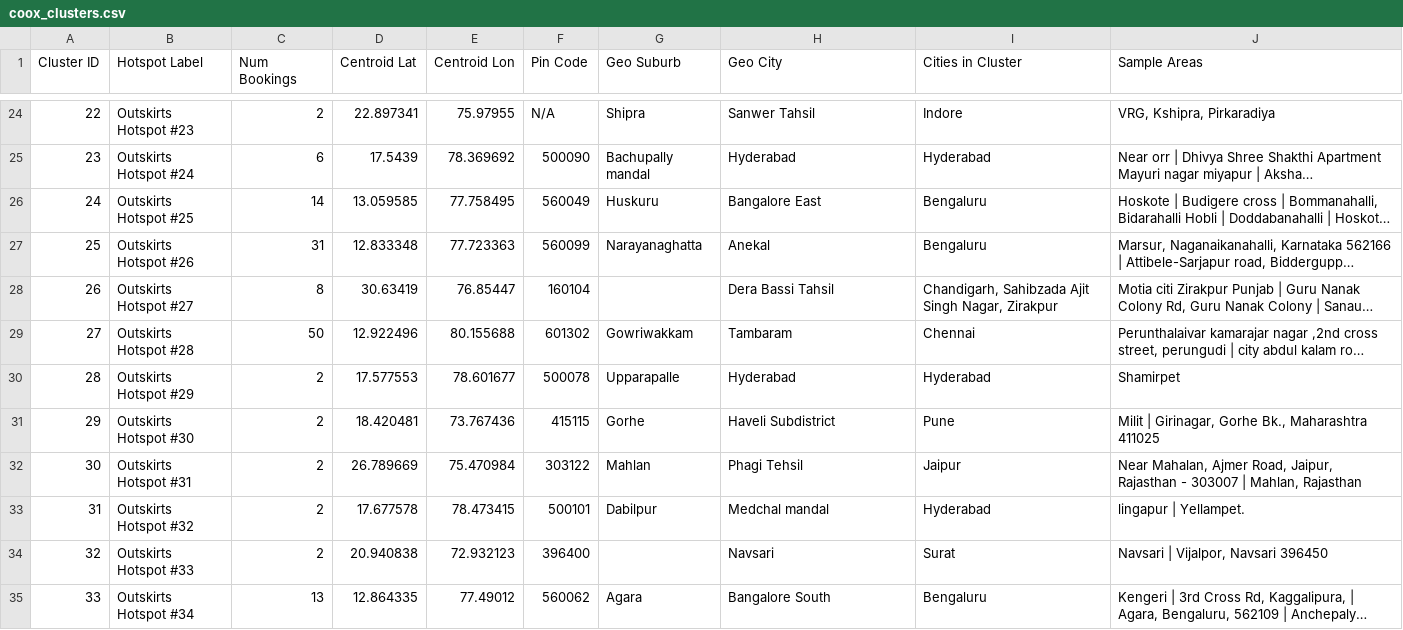
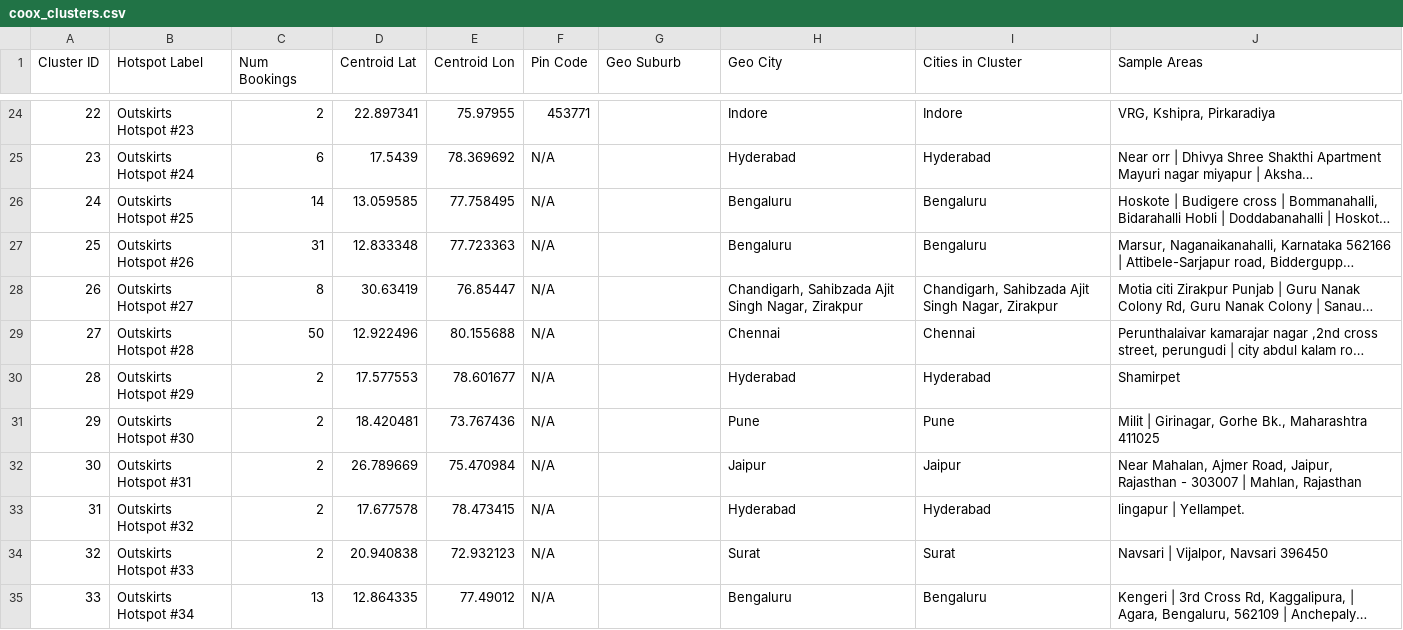
Before and after one commit to MoulikBansal/COOX-PS, a CSV file: coox_clusters.csv, drawn as a sheet; only a part is shown, gaps mark what is left out; long unchanged cells end in …; the diff covers the shown part only; the diff names each change by its address in the sheet, - before the commit and + after, or states it on an @@ line.

```diff
--- a/coox_clusters.csv
+++ b/coox_clusters.csv
-F24 (Pin Code): N/A
+F24 (Pin Code): 453771
-G24 (Geo Suburb): Shipra
+G24 (Geo Suburb): (empty)
-H24 (Geo City): Sanwer Tahsil
+H24 (Geo City): Indore
-F25 (Pin Code): 500090
+F25 (Pin Code): N/A
-G25 (Geo Suburb): Bachupally mandal
+G25 (Geo Suburb): (empty)
-F26 (Pin Code): 560049
+F26 (Pin Code): N/A
-G26 (Geo Suburb): Huskuru
+G26 (Geo Suburb): (empty)
-H26 (Geo City): Bangalore East
+H26 (Geo City): Bengaluru
-F27 (Pin Code): 560099
+F27 (Pin Code): N/A
-G27 (Geo Suburb): Narayanaghatta
+G27 (Geo Suburb): (empty)
-H27 (Geo City): Anekal
+H27 (Geo City): Bengaluru
-F28 (Pin Code): 160104
+F28 (Pin Code): N/A
-H28 (Geo City): Dera Bassi Tahsil
+H28 (Geo City): Chandigarh, Sahibzada Ajit Singh Nagar, Zirakpur
-F29 (Pin Code): 601302
+F29 (Pin Code): N/A
-G29 (Geo Suburb): Gowriwakkam
+G29 (Geo Suburb): (empty)
-H29 (Geo City): Tambaram
+H29 (Geo City): Chennai
-F30 (Pin Code): 500078
+F30 (Pin Code): N/A
-G30 (Geo Suburb): Upparapalle
+G30 (Geo Suburb): (empty)
-F31 (Pin Code): 415115
+F31 (Pin Code): N/A
-G31 (Geo Suburb): Gorhe
+G31 (Geo Suburb): (empty)
-H31 (Geo City): Haveli Subdistrict
+H31 (Geo City): Pune
-F32 (Pin Code): 303122
+F32 (Pin Code): N/A
-G32 (Geo Suburb): Mahlan
+G32 (Geo Suburb): (empty)
-H32 (Geo City): Phagi Tehsil
+H32 (Geo City): Jaipur
-F33 (Pin Code): 500101
+F33 (Pin Code): N/A
-G33 (Geo Suburb): Dabilpur
+G33 (Geo Suburb): (empty)
-H33 (Geo City): Medchal mandal
+H33 (Geo City): Hyderabad
-F34 (Pin Code): 396400
+F34 (Pin Code): N/A
-H34 (Geo City): Navsari
+H34 (Geo City): Surat
-F35 (Pin Code): 560062
+F35 (Pin Code): N/A
-G35 (Geo Suburb): Agara
+G35 (Geo Suburb): (empty)
-H35 (Geo City): Bangalore South
+H35 (Geo City): Bengaluru
```
Also changed, not shown: 147 edited cells elsewhere in this file, 3 other files.
